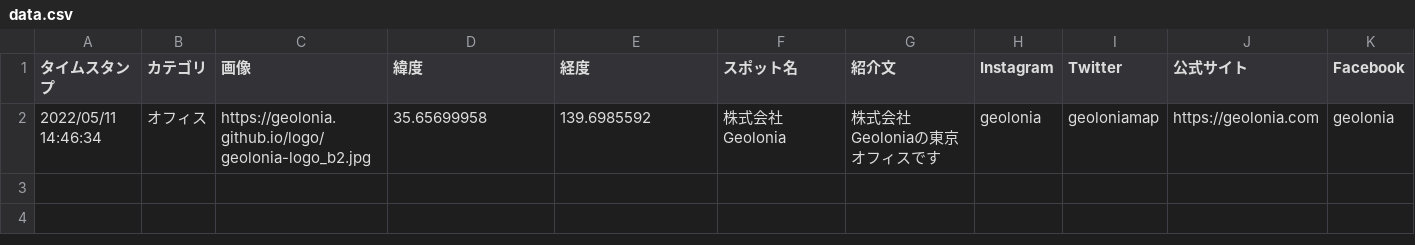
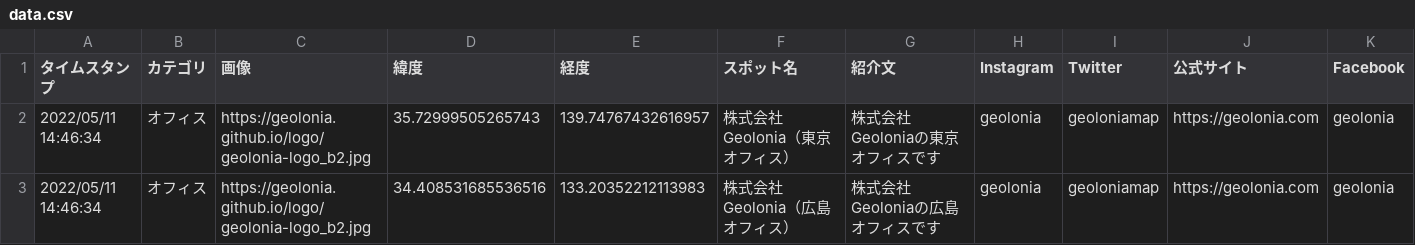
Before and after one commit to geolonia/pwamap-template, a CSV file: data.csv, drawn as a sheet.

Commit message:
デモデータを修正

```diff
--- a/data.csv
+++ b/data.csv
@@ -1,2 +1,3 @@
 タイムスタンプ,カテゴリ,画像,緯度,経度,スポット名,紹介文,Instagram,Twitter,公式サイト,Facebook
-2022/05/11 14:46:34,オフィス,https://geolonia.github.io/logo/geolonia-logo_b2.jpg,35.65699958,139.6985592,株式会社Geolonia,株式会社Geoloniaの東京オフィスです,geolonia,geoloniamap,https://geolonia.com,geolonia
+2022/05/11 14:46:34,オフィス,https://geolonia.github.io/logo/geolonia-logo_b2.jpg,35.72999505265743,139.74767432616957,株式会社Geolonia（東京オフィス）,株式会社Geoloniaの東京オフィスです,geolonia,geoloniamap,https://geolonia.com,geolonia
+2022/05/11 14:46:34,オフィス,https://geolonia.github.io/logo/geolonia-logo_b2.jpg,34.408531685536516,133.20352212113983,株式会社Geolonia（広島オフィス）,株式会社Geoloniaの広島オフィスです,geolonia,geoloniamap,https://geolonia.com,geolonia
```
